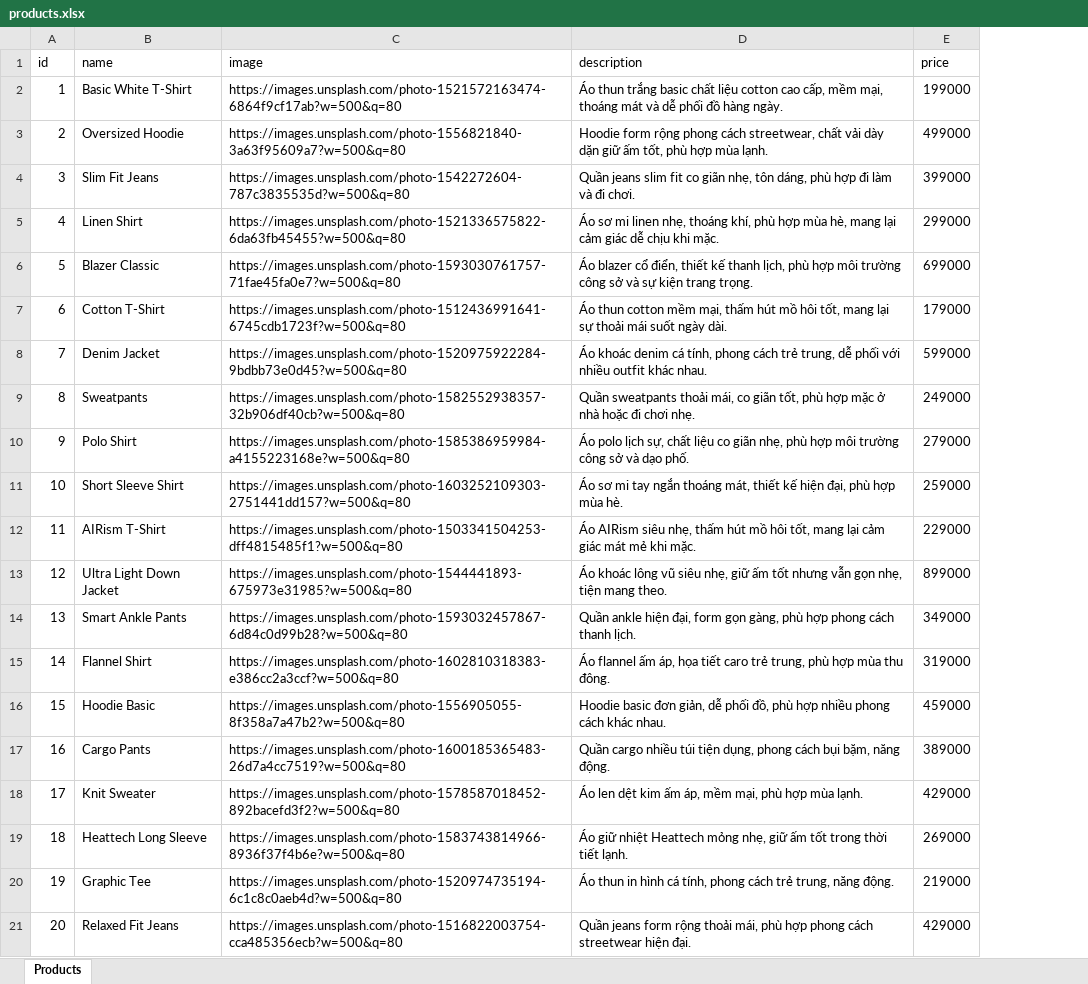
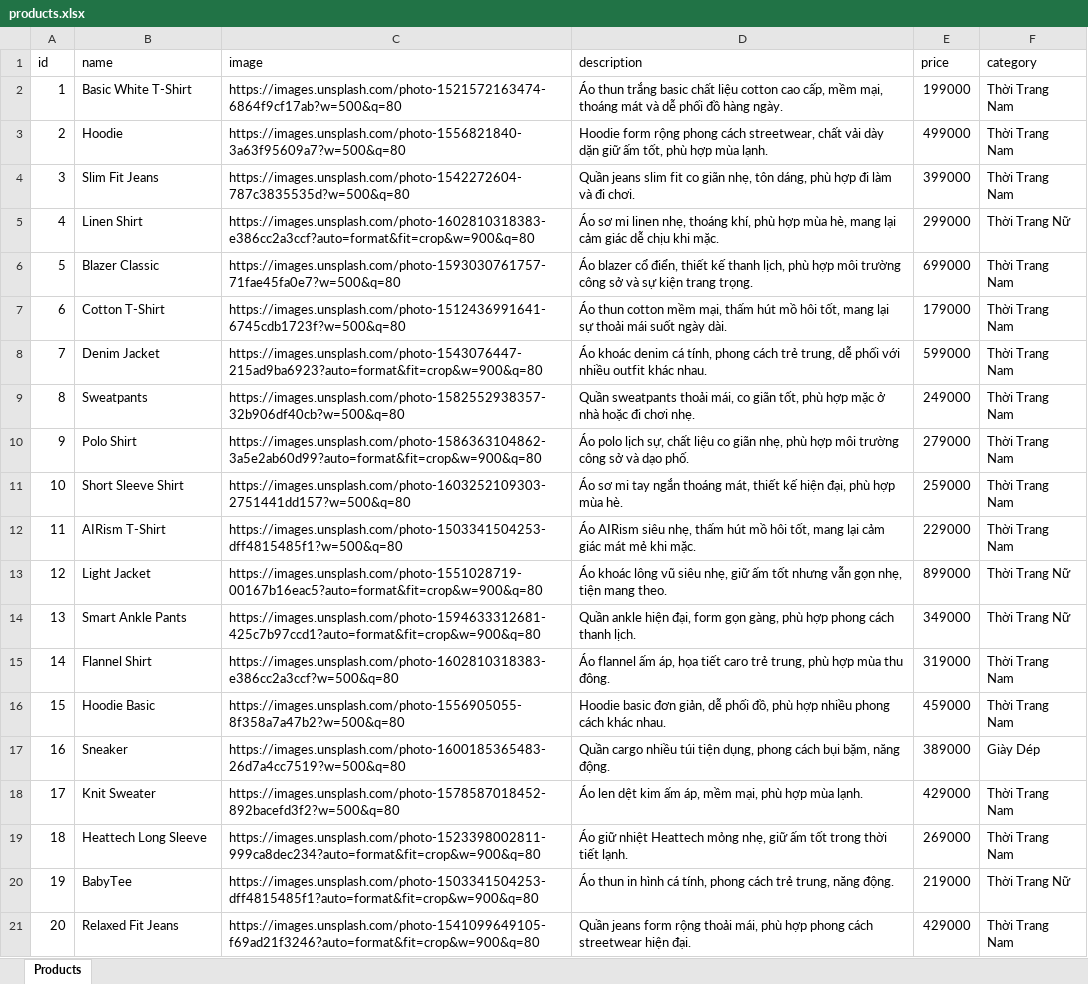
Before and after one commit to yennhinguyenuit/web, an Excel workbook: frontend/my-app/public/products.xlsx, sheet Products, drawn as a sheet; values as stored, in another font and other column widths than the file's, no borders; the diff names each change by its address in the sheet, - before the commit and + after, or states it on an @@ line.

```diff
--- a/frontend/my-app/public/products.xlsx (sheet Products)
+++ b/frontend/my-app/public/products.xlsx (sheet Products)
+column F (category), rows 2-21: Thời Trang Nam | Thời Trang Nam | Thời Trang Nam | Thời Trang Nữ | Thời Trang Nam | Thời Trang Nam | Thời Trang Nam | Thời Trang Nam | Thời Trang Nam | Thời Trang Nam | Thời Trang Nam | Thời Trang Nữ | Thời Trang Nữ | Thời Trang Nam | Thời Trang Nam | Giày Dép | Thời Trang Nam | Thời Trang Nam | Thời Trang Nữ | Thời Trang Nam
-B3 (name): Oversized Hoodie
+B3 (name): Hoodie
-C5 (image): https://images.unsplash.com/photo-1521336575822-6da63fb45455?w=500&q=80
+C5 (image): https://images.unsplash.com/photo-1602810318383-e386cc2a3ccf?auto=format&fit=crop&w=900&q=80
-C8 (image): https://images.unsplash.com/photo-1520975922284-9bdbb73e0d45?w=500&q=80
+C8 (image): https://images.unsplash.com/photo-1543076447-215ad9ba6923?auto=format&fit=crop&w=900&q=80
-C10 (image): https://images.unsplash.com/photo-1585386959984-a4155223168e?w=500&q=80
+C10 (image): https://images.unsplash.com/photo-1586363104862-3a5e2ab60d99?auto=format&fit=crop&w=900&q=80
-B13 (name): Ultra Light Down Jacket
+B13 (name): Light Jacket
-C13 (image): https://images.unsplash.com/photo-1544441893-675973e31985?w=500&q=80
+C13 (image): https://images.unsplash.com/photo-1551028719-00167b16eac5?auto=format&fit=crop&w=900&q=80
-C14 (image): https://images.unsplash.com/photo-1593032457867-6d84c0d99b28?w=500&q=80
+C14 (image): https://images.unsplash.com/photo-1594633312681-425c7b97ccd1?auto=format&fit=crop&w=900&q=80
-B17 (name): Cargo Pants
+B17 (name): Sneaker
-C19 (image): https://images.unsplash.com/photo-1583743814966-8936f37f4b6e?w=500&q=80
+C19 (image): https://images.unsplash.com/photo-1523398002811-999ca8dec234?auto=format&fit=crop&w=900&q=80
-B20 (name): Graphic Tee
+B20 (name): BabyTee
-C20 (image): https://images.unsplash.com/photo-1520974735194-6c1c8c0aeb4d?w=500&q=80
+C20 (image): https://images.unsplash.com/photo-1503341504253-dff4815485f1?auto=format&fit=crop&w=900&q=80
-C21 (image): https://images.unsplash.com/photo-1516822003754-cca485356ecb?w=500&q=80
+C21 (image): https://images.unsplash.com/photo-1541099649105-f69ad21f3246?auto=format&fit=crop&w=900&q=80
```
Also changed, not shown: 37 other files.
